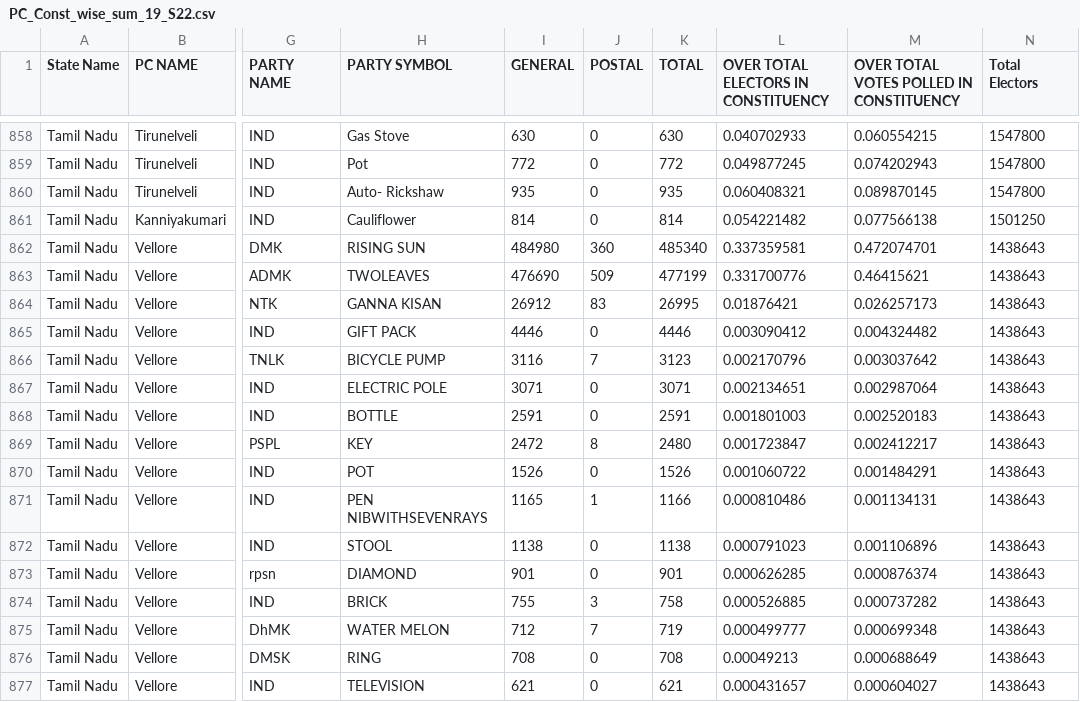
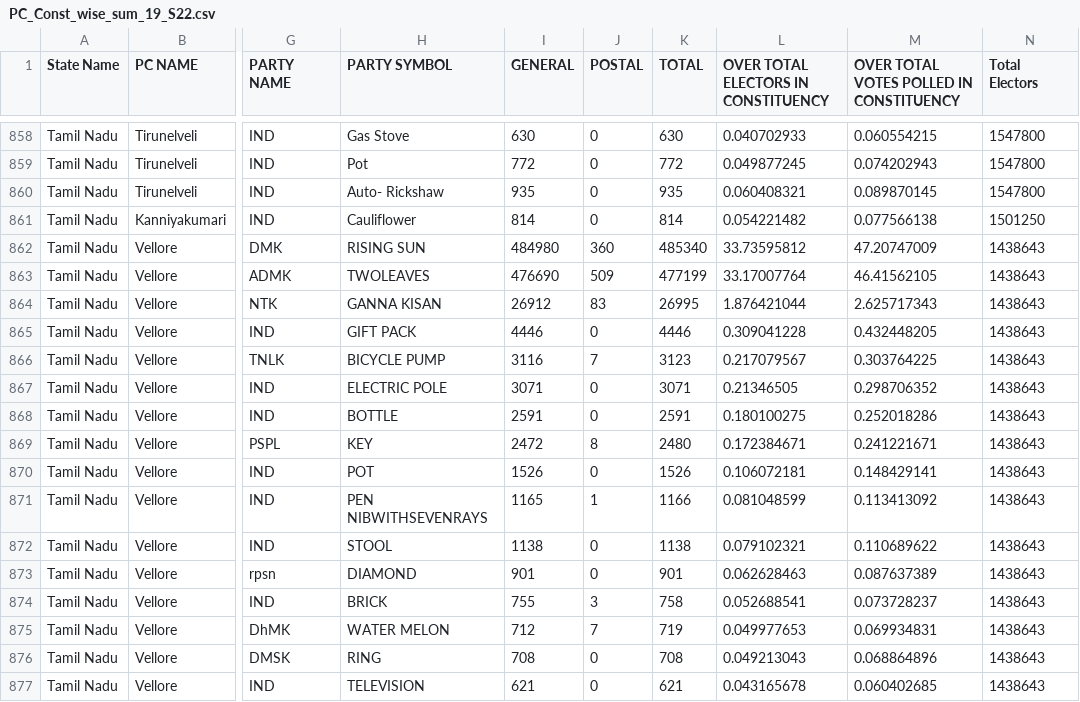
Before and after one commit to Mikail1010/TN_Election_Analysis, a CSV file: Data/2019/PC_Const_wise_sum_19_S22.csv, drawn as a sheet; only a part is shown, gaps mark what is left out; the diff covers the shown part only; the diff names each change by its address in the sheet, - before the commit and + after, or states it on an @@ line.

Commit message:
Update PC_Const_wise_sum_19_S22.csv
Vellore values corrected

```diff
--- a/Data/2019/PC_Const_wise_sum_19_S22.csv
+++ b/Data/2019/PC_Const_wise_sum_19_S22.csv
-L862: 0.337359581
+L862: 33.73595812
-M862: 0.472074701
+M862: 47.20747009
-L863: 0.331700776
+L863: 33.17007764
-M863: 0.46415621
+M863: 46.41562105
-L864: 0.01876421
+L864: 1.876421044
-M864: 0.026257173
+M864: 2.625717343
-L865: 0.003090412
+L865: 0.309041228
-M865: 0.004324482
+M865: 0.432448205
-L866: 0.002170796
+L866: 0.217079567
-M866: 0.003037642
+M866: 0.303764225
-L867: 0.002134651
+L867: 0.21346505
-M867: 0.002987064
+M867: 0.298706352
-L868: 0.001801003
+L868: 0.180100275
-M868: 0.002520183
+M868: 0.252018286
-L869: 0.001723847
+L869: 0.172384671
-M869: 0.002412217
+M869: 0.241221671
-L870: 0.001060722
+L870: 0.106072181
-M870: 0.001484291
+M870: 0.148429141
-L871: 0.000810486
+L871: 0.081048599
-M871: 0.001134131
+M871: 0.113413092
-L872: 0.000791023
+L872: 0.079102321
-M872: 0.001106896
+M872: 0.110689622
-L873: 0.000626285
+L873: 0.062628463
-M873: 0.000876374
+M873: 0.087637389
-L874: 0.000526885
+L874: 0.052688541
-M874: 0.000737282
+M874: 0.073728237
-L875: 0.000499777
+L875: 0.049977653
-M875: 0.000699348
+M875: 0.069934831
-L876: 0.00049213
+L876: 0.049213043
-M876: 0.000688649
+M876: 0.068864896
-L877: 0.000431657
+L877: 0.043165678
-M877: 0.000604027
+M877: 0.060402685
```
Also changed, not shown: 1 added row and 24 edited cells elsewhere in this file.
